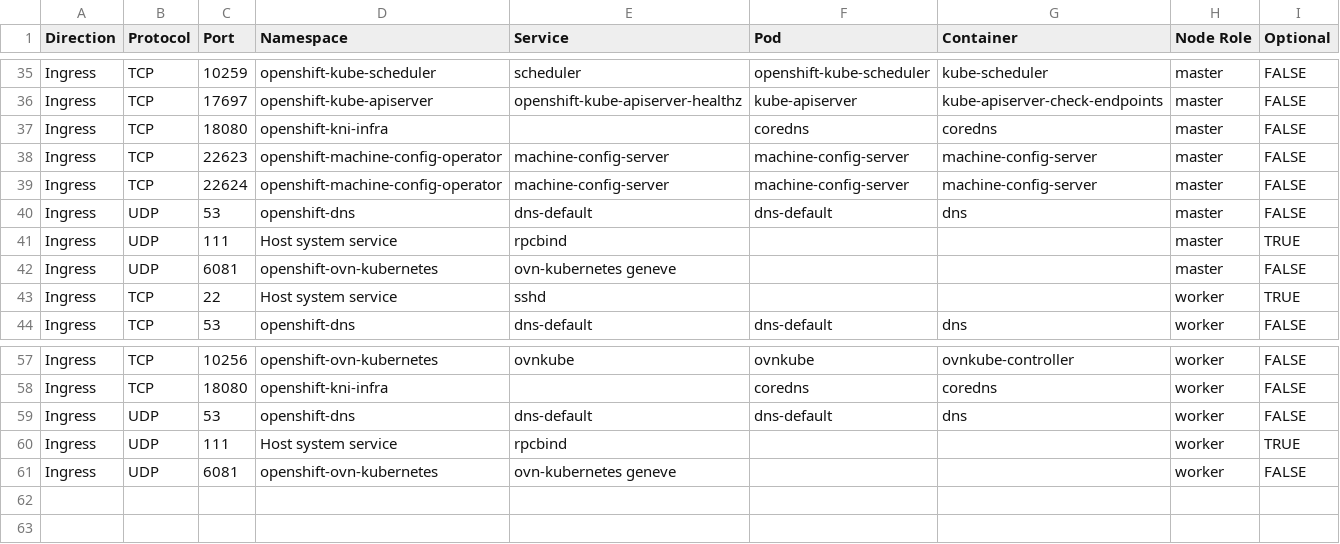
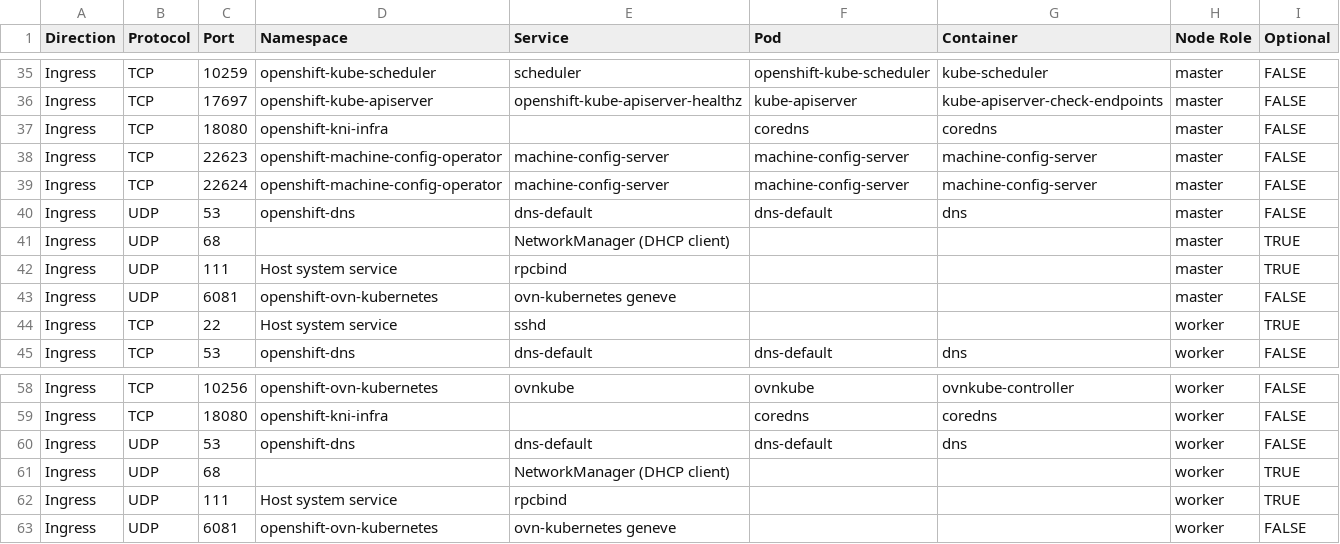
Before and after one commit to openshift-kni/commatrix, a CSV file: docs/stable/raw/bm.csv, drawn as a sheet; only a part is shown, gaps mark what is left out; the diff names each change by its address in the sheet, - before the commit and + after, or states it on an @@ line.

```diff
--- a/docs/stable/raw/bm.csv
+++ b/docs/stable/raw/bm.csv
+row 41: Ingress | UDP | 68 |  | NetworkManager (DHCP client) |  |  | master | TRUE
+row 61: Ingress | UDP | 68 |  | NetworkManager (DHCP client) |  |  | worker | TRUE
```
Also changed, not shown: docs/stable/raw/none-sno.csv.
